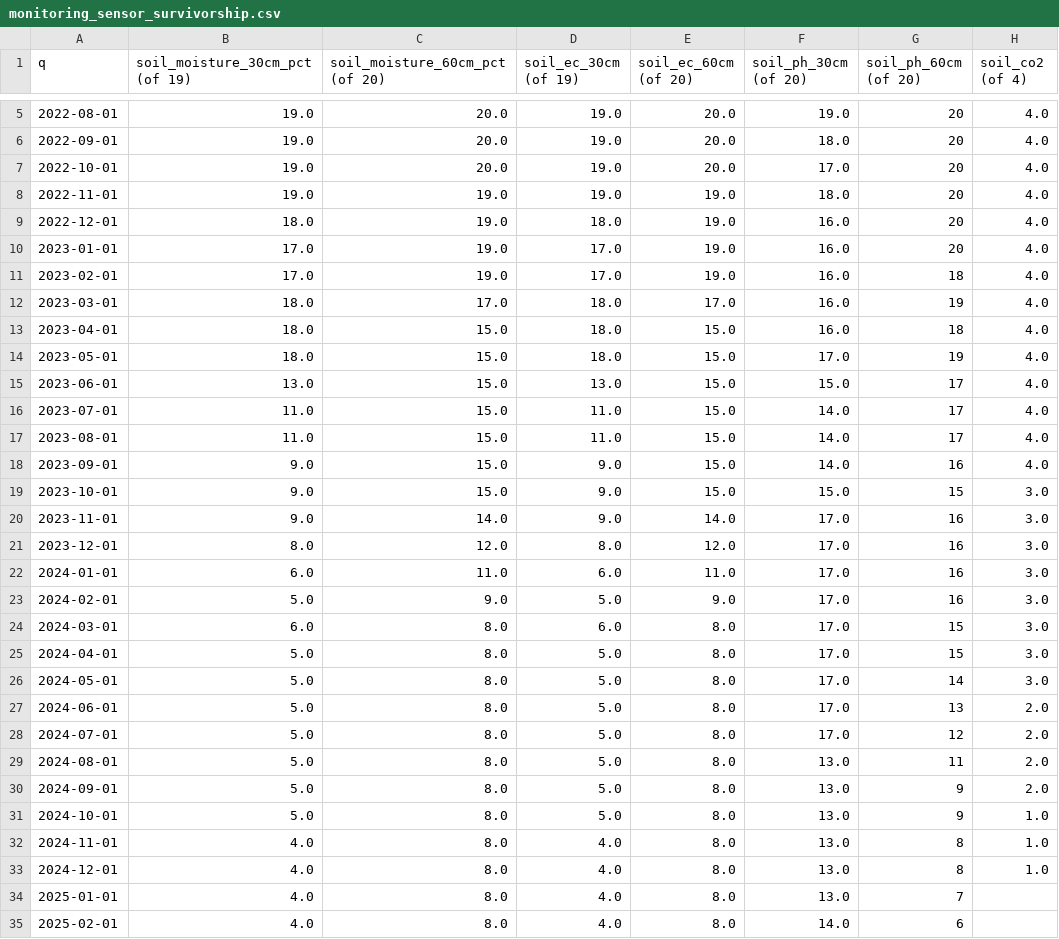
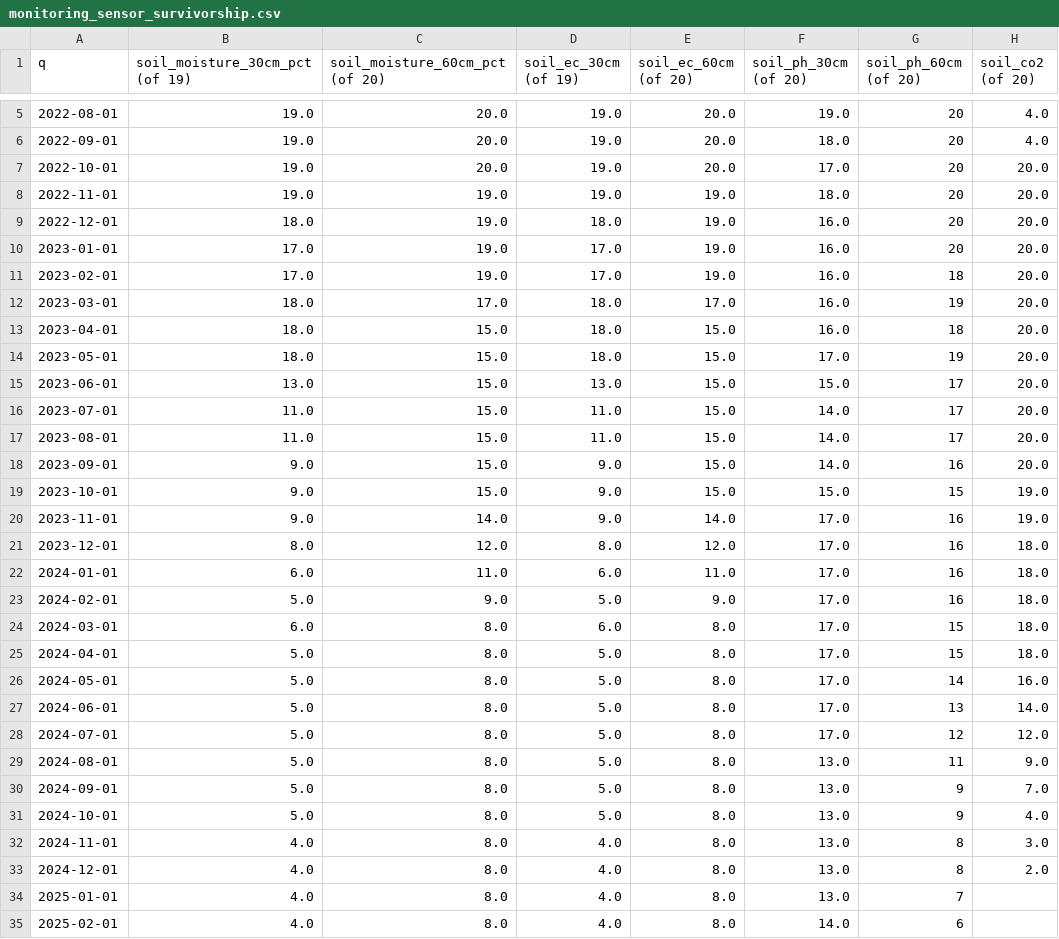
Before and after one commit to dirkpaessler/carbdown_xxl_lysimeter_2022_2026, a CSV file: data/monitoring_sensor_survivorship.csv, drawn as a sheet; only a part is shown, gaps mark what is left out; the diff covers the shown part only.

```diff
--- a/data/monitoring_sensor_survivorship.csv
+++ b/data/monitoring_sensor_survivorship.csv
@@ -1 +1 @@
-q,soil_moisture_30cm_pct (of 19),soil_moisture_60cm_pct (of 20),soil_ec_30cm (of 19),soil_ec_60cm (of 20),soil_ph_30cm (of 20),soil_ph_60cm (of 20),soil_co2 (of 4)
+q,soil_moisture_30cm_pct (of 19),soil_moisture_60cm_pct (of 20),soil_ec_30cm (of 19),soil_ec_60cm (of 20),soil_ph_30cm (of 20),soil_ph_60cm (of 20),soil_co2 (of 20)
@@ -6,29 +6,29 @@ q,soil_moisture_30cm_pct (of 19),soil_moisture_60cm_pct (of 20),soil_ec_30cm (of
 2022-09-01,19.0,20.0,19.0,20.0,18.0,20,4.0
-2022-10-01,19.0,20.0,19.0,20.0,17.0,20,4.0
-2022-11-01,19.0,19.0,19.0,19.0,18.0,20,4.0
-2022-12-01,18.0,19.0,18.0,19.0,16.0,20,4.0
-2023-01-01,17.0,19.0,17.0,19.0,16.0,20,4.0
-2023-02-01,17.0,19.0,17.0,19.0,16.0,18,4.0
-2023-03-01,18.0,17.0,18.0,17.0,16.0,19,4.0
-2023-04-01,18.0,15.0,18.0,15.0,16.0,18,4.0
-2023-05-01,18.0,15.0,18.0,15.0,17.0,19,4.0
-2023-06-01,13.0,15.0,13.0,15.0,15.0,17,4.0
-2023-07-01,11.0,15.0,11.0,15.0,14.0,17,4.0
-2023-08-01,11.0,15.0,11.0,15.0,14.0,17,4.0
-2023-09-01,9.0,15.0,9.0,15.0,14.0,16,4.0
-2023-10-01,9.0,15.0,9.0,15.0,15.0,15,3.0
-2023-11-01,9.0,14.0,9.0,14.0,17.0,16,3.0
-2023-12-01,8.0,12.0,8.0,12.0,17.0,16,3.0
-2024-01-01,6.0,11.0,6.0,11.0,17.0,16,3.0
-2024-02-01,5.0,9.0,5.0,9.0,17.0,16,3.0
-2024-03-01,6.0,8.0,6.0,8.0,17.0,15,3.0
-2024-04-01,5.0,8.0,5.0,8.0,17.0,15,3.0
-2024-05-01,5.0,8.0,5.0,8.0,17.0,14,3.0
-2024-06-01,5.0,8.0,5.0,8.0,17.0,13,2.0
-2024-07-01,5.0,8.0,5.0,8.0,17.0,12,2.0
-2024-08-01,5.0,8.0,5.0,8.0,13.0,11,2.0
-2024-09-01,5.0,8.0,5.0,8.0,13.0,9,2.0
-2024-10-01,5.0,8.0,5.0,8.0,13.0,9,1.0
-2024-11-01,4.0,8.0,4.0,8.0,13.0,8,1.0
-2024-12-01,4.0,8.0,4.0,8.0,13.0,8,1.0
+2022-10-01,19.0,20.0,19.0,20.0,17.0,20,20.0
+2022-11-01,19.0,19.0,19.0,19.0,18.0,20,20.0
+2022-12-01,18.0,19.0,18.0,19.0,16.0,20,20.0
+2023-01-01,17.0,19.0,17.0,19.0,16.0,20,20.0
+2023-02-01,17.0,19.0,17.0,19.0,16.0,18,20.0
+2023-03-01,18.0,17.0,18.0,17.0,16.0,19,20.0
+2023-04-01,18.0,15.0,18.0,15.0,16.0,18,20.0
+2023-05-01,18.0,15.0,18.0,15.0,17.0,19,20.0
+2023-06-01,13.0,15.0,13.0,15.0,15.0,17,20.0
+2023-07-01,11.0,15.0,11.0,15.0,14.0,17,20.0
+2023-08-01,11.0,15.0,11.0,15.0,14.0,17,20.0
+2023-09-01,9.0,15.0,9.0,15.0,14.0,16,20.0
+2023-10-01,9.0,15.0,9.0,15.0,15.0,15,19.0
+2023-11-01,9.0,14.0,9.0,14.0,17.0,16,19.0
+2023-12-01,8.0,12.0,8.0,12.0,17.0,16,18.0
+2024-01-01,6.0,11.0,6.0,11.0,17.0,16,18.0
+2024-02-01,5.0,9.0,5.0,9.0,17.0,16,18.0
+2024-03-01,6.0,8.0,6.0,8.0,17.0,15,18.0
+2024-04-01,5.0,8.0,5.0,8.0,17.0,15,18.0
+2024-05-01,5.0,8.0,5.0,8.0,17.0,14,16.0
+2024-06-01,5.0,8.0,5.0,8.0,17.0,13,14.0
+2024-07-01,5.0,8.0,5.0,8.0,17.0,12,12.0
+2024-08-01,5.0,8.0,5.0,8.0,13.0,11,9.0
+2024-09-01,5.0,8.0,5.0,8.0,13.0,9,7.0
+2024-10-01,5.0,8.0,5.0,8.0,13.0,9,4.0
+2024-11-01,4.0,8.0,4.0,8.0,13.0,8,3.0
+2024-12-01,4.0,8.0,4.0,8.0,13.0,8,2.0
 2025-01-01,4.0,8.0,4.0,8.0,13.0,7,
```
Also changed, not shown: 37 edited cells elsewhere in this file, 3 other files.
